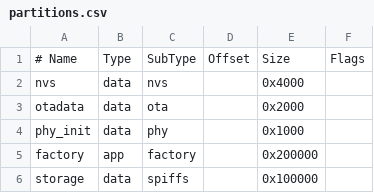
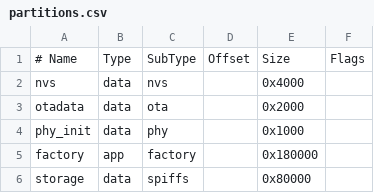
Before and after one commit to tostmann/culfw-ng, a CSV file: partitions.csv, drawn as a sheet.

```diff
--- a/partitions.csv
+++ b/partitions.csv
@@ -4,3 +4,3 @@ otadata,  data, ota,     ,        0x2000,
 phy_init, data, phy,     ,        0x1000,
-factory,  app,  factory, ,        0x200000,
-storage,  data, spiffs,  ,        0x100000,
+factory,  app,  factory, ,        0x180000,
+storage,  data, spiffs,  ,        0x80000,
```
Also changed, not shown: 2 other files.
